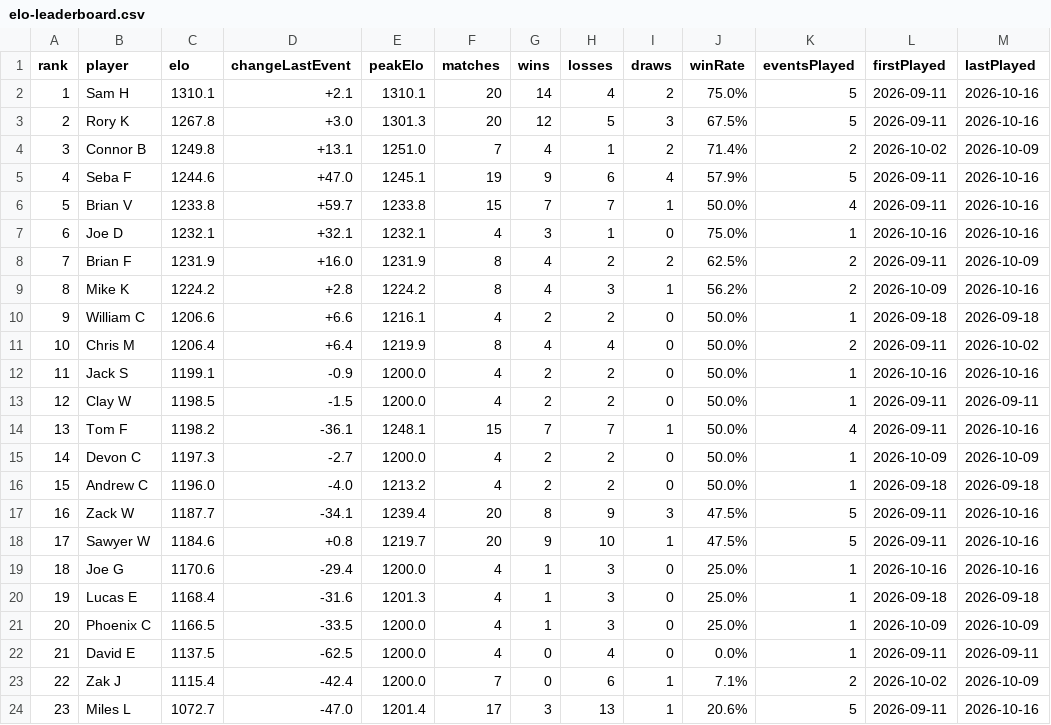
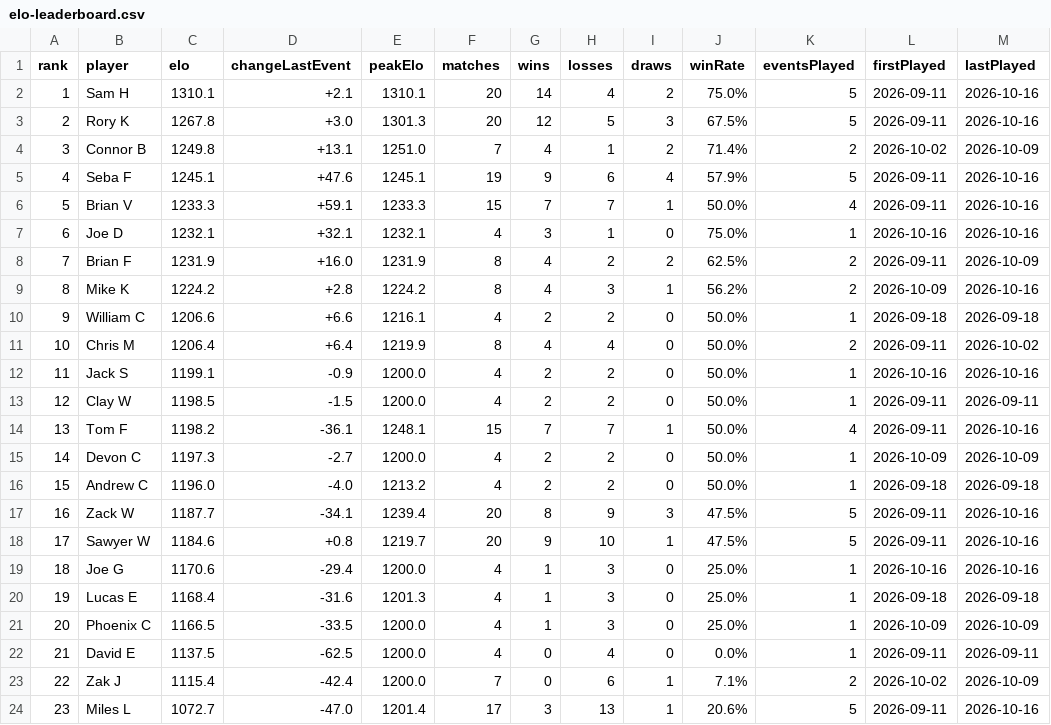
Before and after one commit to sawyerWeld/sawyerWeld.github.io, a CSV file: atomic-elo/elo-leaderboard.csv, drawn as a sheet.

```diff
--- a/atomic-elo/elo-leaderboard.csv
+++ b/atomic-elo/elo-leaderboard.csv
@@ -4,4 +4,4 @@ rank,player,elo,changeLastEvent,peakElo,matches,wins,losses,draws,winRate,events
 3,Connor B,1249.8,+13.1,1251.0,7,4,1,2,71.4%,2,2026-10-02,2026-10-09
-4,Seba F,1244.6,+47.0,1245.1,19,9,6,4,57.9%,5,2026-09-11,2026-10-16
-5,Brian V,1233.8,+59.7,1233.8,15,7,7,1,50.0%,4,2026-09-11,2026-10-16
+4,Seba F,1245.1,+47.6,1245.1,19,9,6,4,57.9%,5,2026-09-11,2026-10-16
+5,Brian V,1233.3,+59.1,1233.3,15,7,7,1,50.0%,4,2026-09-11,2026-10-16
 6,Joe D,1232.1,+32.1,1232.1,4,3,1,0,75.0%,1,2026-10-16,2026-10-16
```
Also changed, not shown: atomic-elo/elo-history.csv, 3 other files.
